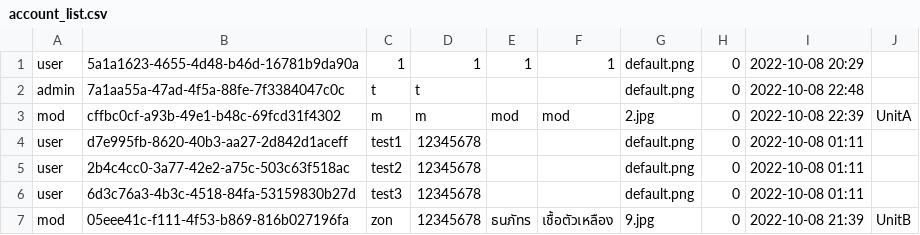
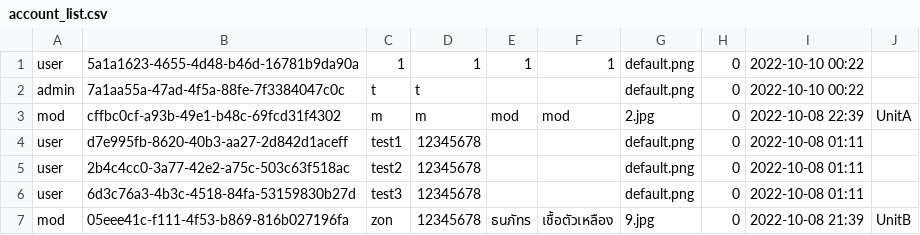
Before and after one commit to NyxTheeranut/KU-Complain, a CSV file: data/account_list.csv, drawn as a sheet.

Commit message:
minor change

```diff
--- a/data/account_list.csv
+++ b/data/account_list.csv
@@ -1,3 +1,3 @@
-user,5a1a1623-4655-4d48-b46d-16781b9da90a,1,1,1,1,default.png,0,2022-10-08 20:29
-admin,7a1aa55a-47ad-4f5a-88fe-7f3384047c0c,t,t,,,default.png,0,2022-10-08 22:48
+user,5a1a1623-4655-4d48-b46d-16781b9da90a,1,1,1,1,default.png,0,2022-10-10 00:22
+admin,7a1aa55a-47ad-4f5a-88fe-7f3384047c0c,t,t,,,default.png,0,2022-10-10 00:22
 mod,cffbc0cf-a93b-49e1-b48c-69fcd31f4302,m,m,mod,mod,2.jpg,0,2022-10-08 22:39,UnitA
```
